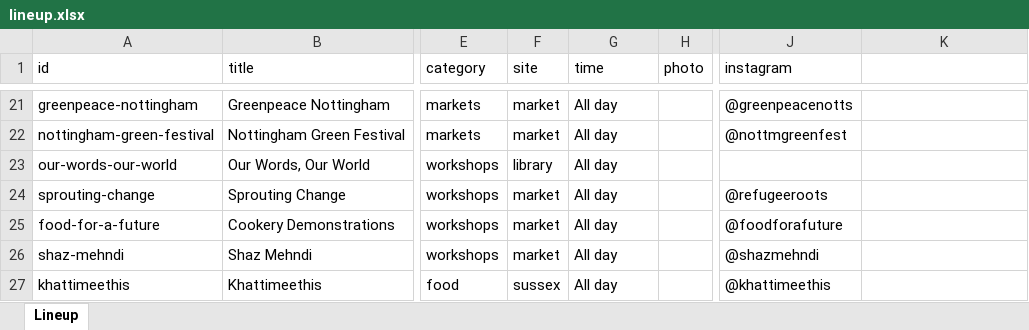
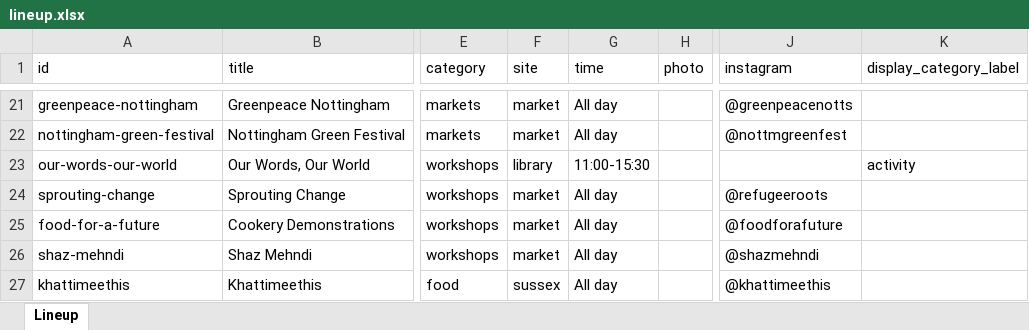
Before and after one commit to llamasg/greenhustle, an Excel workbook: data/lineup.xlsx, sheet Lineup, drawn as a sheet; only a part is shown, gaps mark what is left out; values as stored, in another font and other column widths than the file's, no borders; the diff covers the shown part only; the diff names each change by its address in the sheet, - before the commit and + after, or states it on an @@ line.

Commit message:
lineup updates

```diff
--- a/data/lineup.xlsx (sheet Lineup)
+++ b/data/lineup.xlsx (sheet Lineup)
-K1: (empty)
+K1: display_category_label
-G23 (time): All day
+G23 (time): 11:00-15:30
-K23 (display_category_label): (empty)
+K23 (display_category_label): activity
```
Also changed, not shown: 1 removed row and 2 edited cells elsewhere in this sheet, 6 other files.
